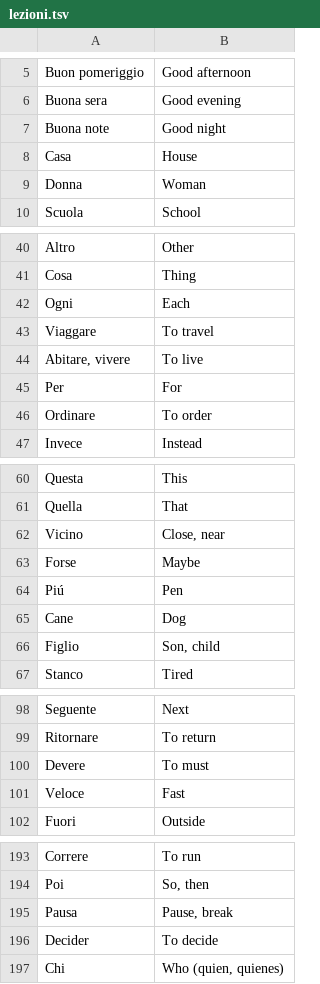
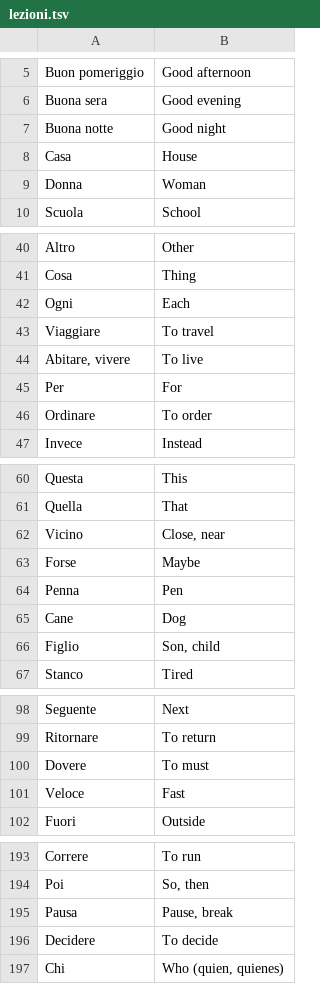
Before and after one commit to srfenton/random-words, a TSV file: lezioni.tsv, drawn as a sheet; only a part is shown, gaps mark what is left out; the diff covers the shown part only.

```diff
--- a/lezioni.tsv
+++ b/lezioni.tsv
@@ -6,3 +6,3 @@ Buon pomeriggio	Good afternoon
 Buona sera	Good evening
-Buona note	Good night
+Buona notte	Good night
 Casa	House
@@ -42,3 +42,3 @@ Cosa	Thing
 Ogni	Each
-Viaggare	To travel
+Viaggiare	To travel
 Abitare, vivere	To live
@@ -63,3 +63,3 @@ Vicino	Close, near
 Forse	Maybe
-Piú	Pen
+Penna	Pen
 Cane	Dog
@@ -99,3 +99,3 @@ Seguente	Next
 Ritornare	To return
-Devere	To must
+Dovere	To must
 Veloce	Fast
@@ -195,3 +195,3 @@ Poi	So, then
 Pausa	Pause, break
-Decider	To decide
+Decidere	To decide
 Chi	Who (quien, quienes)
```
Also changed, not shown: 9 edited cells elsewhere in this file, 2 other files.
